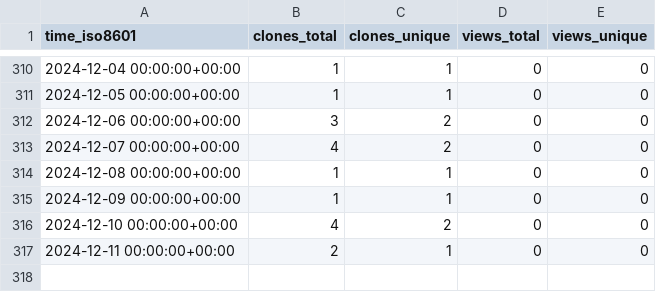
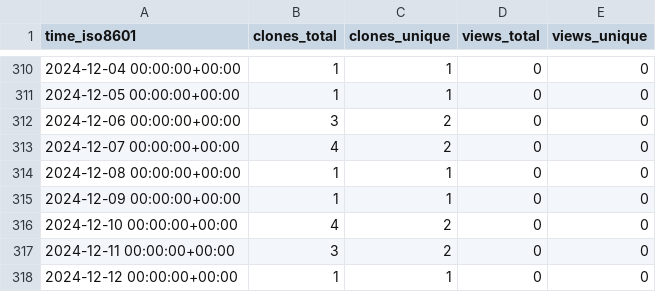
Before and after one commit to stablecaps/stablecaps-pycookiecutter-template, a CSV file: stablecaps/stablecaps-pycookiecutter-template/ghrs-data/views_clones_aggregate.csv, drawn as a sheet; only a part is shown, gaps mark what is left out.

```diff
--- a/stablecaps/stablecaps-pycookiecutter-template/ghrs-data/views_clones_aggregate.csv
+++ b/stablecaps/stablecaps-pycookiecutter-template/ghrs-data/views_clones_aggregate.csv
@@ -316,2 +316,3 @@ time_iso8601,clones_total,clones_unique,views_total,views_unique
 2024-12-10 00:00:00+00:00,4,2,0,0
-2024-12-11 00:00:00+00:00,2,1,0,0
+2024-12-11 00:00:00+00:00,3,2,0,0
+2024-12-12 00:00:00+00:00,1,1,0,0
```
Also changed, not shown: 1 other file.
